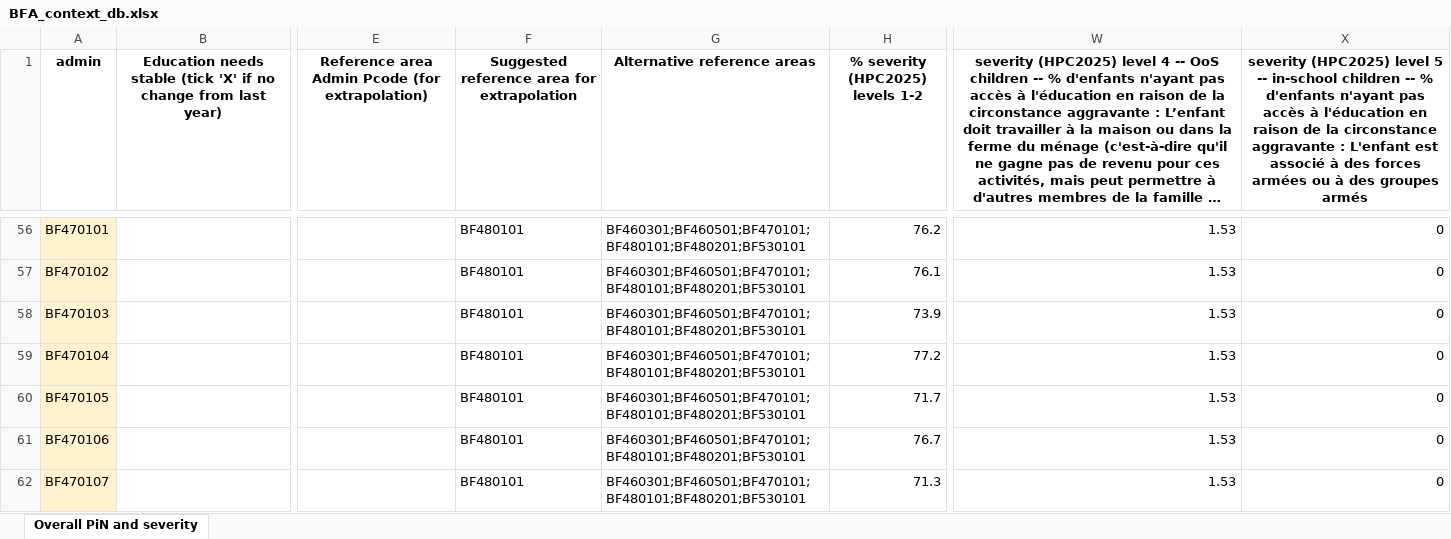
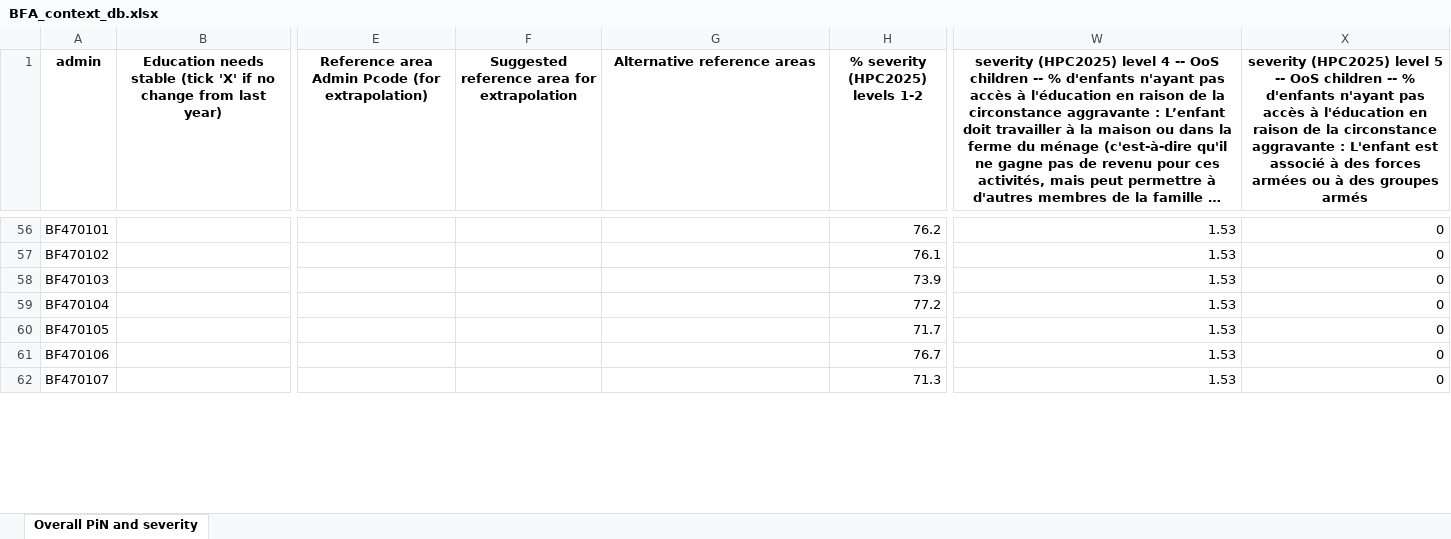
Before and after one commit to martivit/pin-calculation-app, an Excel workbook: context_DB/BFA_context_db.xlsx, sheet Overall PiN and severity, drawn as a sheet; only a part is shown, gaps mark what is left out; long unchanged cells end in …; values as stored, in another font and other column widths than the file's, no borders; the diff covers the shown part only; the diff names each change by its address in the sheet, - before the commit and + after, or states it on an @@ line.

```diff
--- a/context_DB/BFA_context_db.xlsx (sheet Overall PiN and severity)
+++ b/context_DB/BFA_context_db.xlsx (sheet Overall PiN and severity)
-X1: …5 -- in-school children --…
+X1: …5 -- OoS children --…
-A56:A62 fill: #FFF2CC
+A56:A62 fill: none
-F56:F62: BF480101
+F56:F62: (empty)
-G56:G62 (Alternative reference areas): BF460301;BF460501;BF470101;BF480101;BF480201;BF530101
+G56:G62 (Alternative reference areas): (empty)
```
Also changed, not shown: 688 edited cells and cell formats elsewhere in this sheet, context_DB/DRC_context_db.xlsx, context_DB/ETH_context_db.xlsx, 15 other files.
